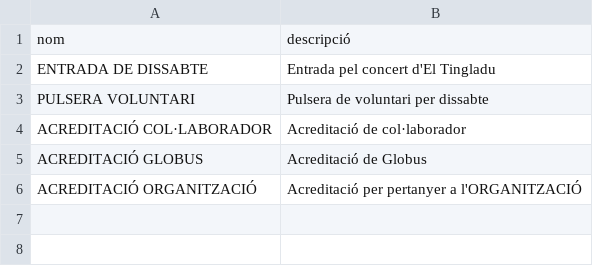
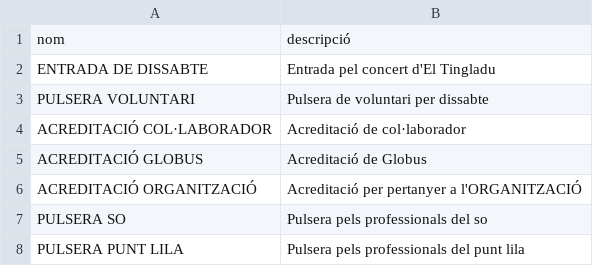
Before and after one commit to alfonsovng/voluntariat-el-tingladu, a CSV file: service-postgres/sql/csv/tickets.csv, drawn as a sheet; the diff names each change by its address in the sheet, - before the commit and + after, or states it on an @@ line.

```diff
--- a/service-postgres/sql/csv/tickets.csv
+++ b/service-postgres/sql/csv/tickets.csv
+row 7: PULSERA SO | Pulsera pels professionals del so
+row 8: PULSERA PUNT LILA | Pulsera pels professionals del punt lila
```
Also changed, not shown: 5 other files.
